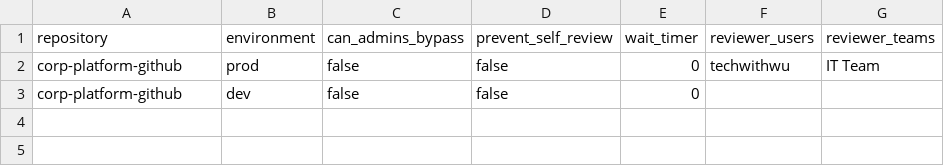
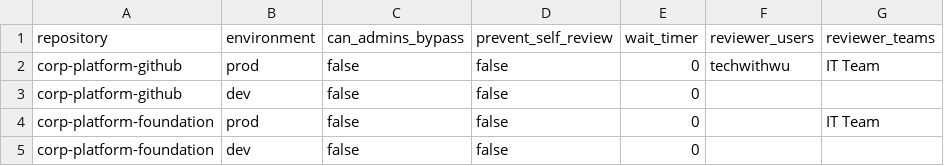
Before and after one commit to corp-techwithwu/corp-platform-github, a CSV file: infraascode/config/environments.csv, drawn as a sheet.

```diff
--- a/infraascode/config/environments.csv
+++ b/infraascode/config/environments.csv
@@ -3 +3,3 @@ corp-platform-github,prod,false,false,0,"techwithwu","IT Team"
 corp-platform-github,dev,false,false,0,"",""
+corp-platform-foundation,prod,false,false,0,"","IT Team"
+corp-platform-foundation,dev,false,false,0,"",""
```
Also changed, not shown: infraascode/config/azure-identity/federated_credentials.csv, infraascode/config/branch_protection.csv, 5 other files.
